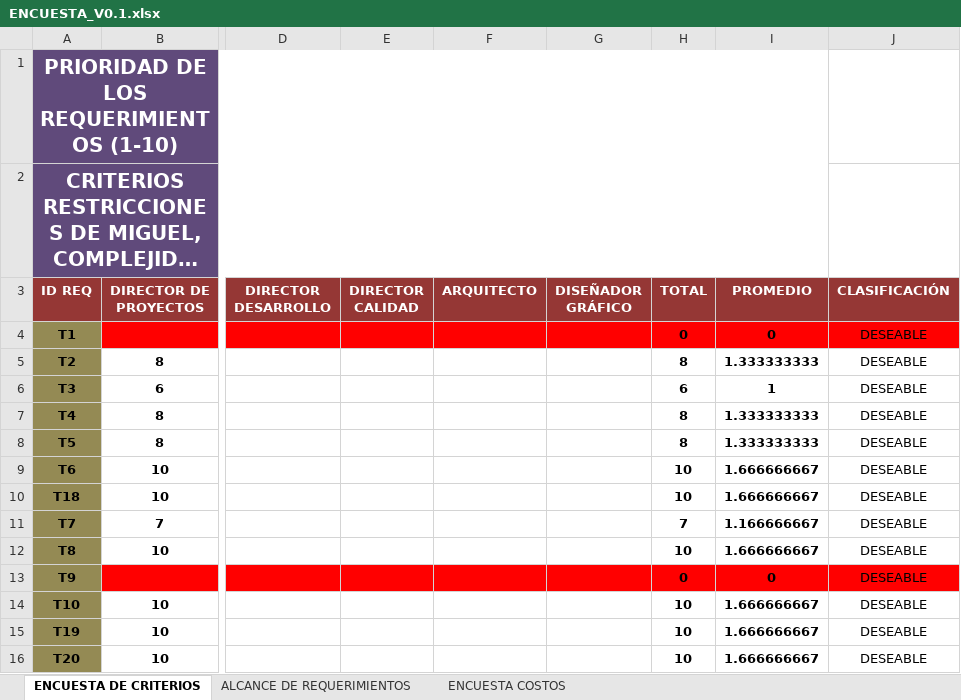
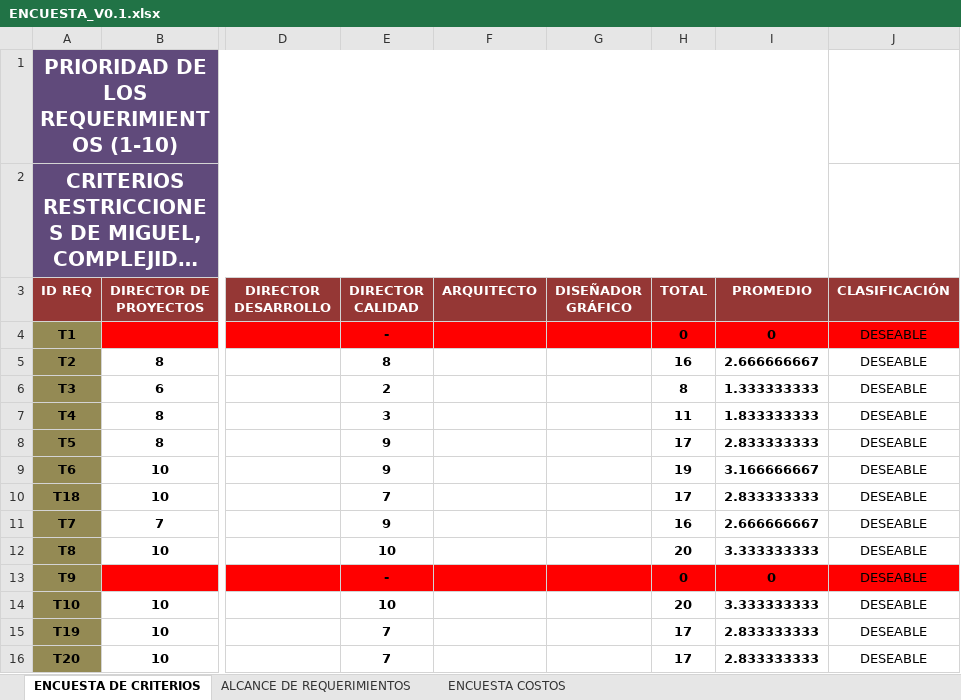
Before and after one commit to doomer4646/alimnova, an Excel workbook: SRS ENTREGA/ENCUESTA_V0.1.xlsx, sheet ENCUESTA DE CRITERIOS, drawn as a sheet; only a part is shown, gaps mark what is left out; long unchanged cells end in …; values as stored, in another font and other column widths than the file's, no borders; the diff covers the shown part only; the diff names each change by its address in the sheet, - before the commit and + after, or states it on an @@ line.

```diff
--- a/SRS ENTREGA/ENCUESTA_V0.1.xlsx (sheet ENCUESTA DE CRITERIOS)
+++ b/SRS ENTREGA/ENCUESTA_V0.1.xlsx (sheet ENCUESTA DE CRITERIOS)
-E4 (DIRECTOR CALIDAD): (empty)
+E4 (DIRECTOR CALIDAD): -
-E5 (DIRECTOR CALIDAD): (empty)
+E5 (DIRECTOR CALIDAD): 8
-H5 (TOTAL): 8
+H5 (TOTAL): 16
-I5 (PROMEDIO): 1.333333333
+I5 (PROMEDIO): 2.666666667
-E6 (DIRECTOR CALIDAD): (empty)
+E6 (DIRECTOR CALIDAD): 2
-H6 (TOTAL): 6
+H6 (TOTAL): 8
-I6 (PROMEDIO): 1
+I6 (PROMEDIO): 1.333333333
-E7 (DIRECTOR CALIDAD): (empty)
+E7 (DIRECTOR CALIDAD): 3
-H7 (TOTAL): 8
+H7 (TOTAL): 11
-I7 (PROMEDIO): 1.333333333
+I7 (PROMEDIO): 1.833333333
-E8:E9 (DIRECTOR CALIDAD): (empty)
+E8:E9 (DIRECTOR CALIDAD): 9
-H8 (TOTAL): 8
+H8 (TOTAL): 17
-I8 (PROMEDIO): 1.333333333
+I8 (PROMEDIO): 2.833333333
-H9 (TOTAL): 10
+H9 (TOTAL): 19
-I9 (PROMEDIO): 1.666666667
+I9 (PROMEDIO): 3.166666667
-E10 (DIRECTOR CALIDAD): (empty)
+E10 (DIRECTOR CALIDAD): 7
-H10 (TOTAL): 10
+H10 (TOTAL): 17
-I10 (PROMEDIO): 1.666666667
+I10 (PROMEDIO): 2.833333333
-E11 (DIRECTOR CALIDAD): (empty)
+E11 (DIRECTOR CALIDAD): 9
-H11 (TOTAL): 7
+H11 (TOTAL): 16
-I11 (PROMEDIO): 1.166666667
+I11 (PROMEDIO): 2.666666667
-E12 (DIRECTOR CALIDAD): (empty)
+E12 (DIRECTOR CALIDAD): 10
-H12 (TOTAL): 10
+H12 (TOTAL): 20
-I12 (PROMEDIO): 1.666666667
+I12 (PROMEDIO): 3.333333333
-E13 (DIRECTOR CALIDAD): (empty)
+E13 (DIRECTOR CALIDAD): -
-E14 (DIRECTOR CALIDAD): (empty)
+E14 (DIRECTOR CALIDAD): 10
-H14 (TOTAL): 10
+H14 (TOTAL): 20
-I14 (PROMEDIO): 1.666666667
+I14 (PROMEDIO): 3.333333333
-E15:E16 (DIRECTOR CALIDAD): (empty)
+E15:E16 (DIRECTOR CALIDAD): 7
-H15:H16 (TOTAL): 10
+H15:H16 (TOTAL): 17
-I15:I16 (PROMEDIO): 1.666666667
+I15:I16 (PROMEDIO): 2.833333333
```
Also changed, not shown: 281 edited cells elsewhere in this sheet, sheet ENCUESTA COSTOS, sheet ALCANCE DE REQUERIMIENTOS.
